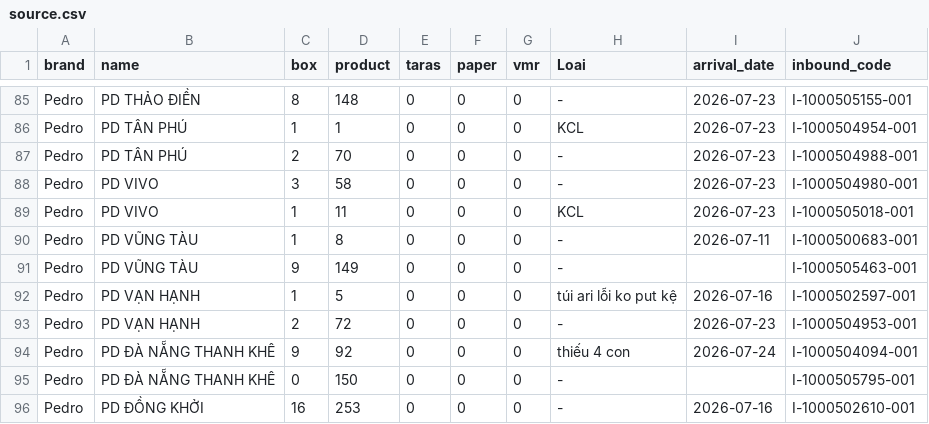
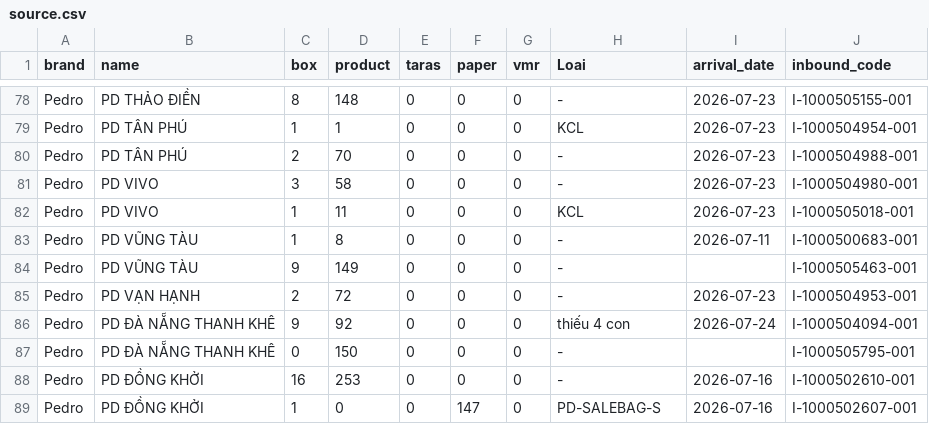
Before and after one commit to thuanmaison113-boop/newinbound, a CSV file: source.csv, drawn as a sheet; only a part is shown, gaps mark what is left out; the shorter side is filled out with more unchanged rows; the diff covers the shown part only; the diff names each change by its address in the sheet, - before the commit and + after, or states it on an @@ line.

```diff
--- a/source.csv
+++ b/source.csv
-row 92: Pedro | PD VẠN HẠNH | 1 | 5 | 0 | 0 | 0 | túi ari lỗi ko put kệ | 2026-07-16 | I-1000502597-001
```
Also changed, not shown: 7 removed rows elsewhere in this file.
